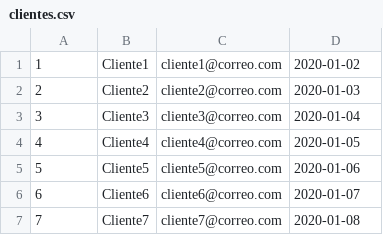
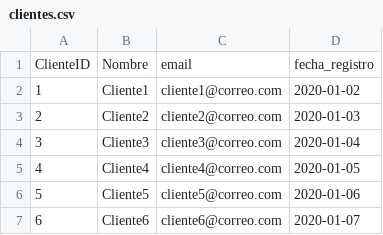
Before and after one commit to TheSky189/PROTOTYPE-IA-DELIVERY, a CSV file: data/clientes.csv, drawn as a sheet; only a part is shown; the shorter side is filled out with more unchanged rows; the diff names each change by its address in the sheet, - before the commit and + after, or states it on an @@ line.

```diff
--- a/data/clientes.csv
+++ b/data/clientes.csv
+row 1: ClienteID | Nombre | email | fecha_registro
```
Also changed, not shown: data/destinos.csv, data/lineaspedido.csv, 8 other files.
